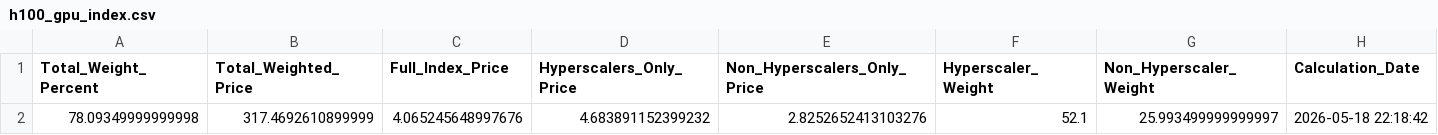
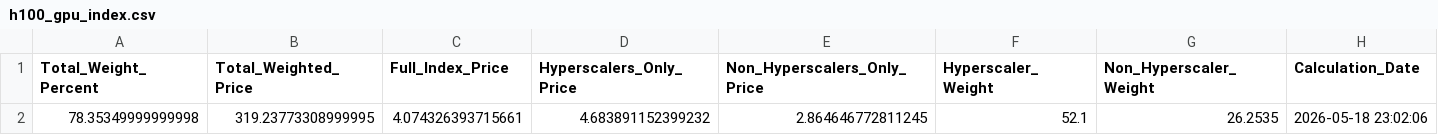
Before and after one commit to 0x0shephard/bot, a CSV file: h100_gpu_index.csv, drawn as a sheet.

```diff
--- a/h100_gpu_index.csv
+++ b/h100_gpu_index.csv
@@ -1,2 +1,2 @@
 Total_Weight_Percent,Total_Weighted_Price,Full_Index_Price,Hyperscalers_Only_Price,Non_Hyperscalers_Only_Price,Hyperscaler_Weight,Non_Hyperscaler_Weight,Calculation_Date
-78.09349999999998,317.4692610899999,4.065245648997676,4.683891152399232,2.8252652413103276,52.1,25.993499999999997,2026-05-18 22:18:42
+78.35349999999998,319.23773308999995,4.074326393715661,4.683891152399232,2.864646772811245,52.1,26.2535,2026-05-18 23:02:06
```
Also changed, not shown: gpu_index_history.csv, gpu_prices_normalized.csv, 13 other files.
